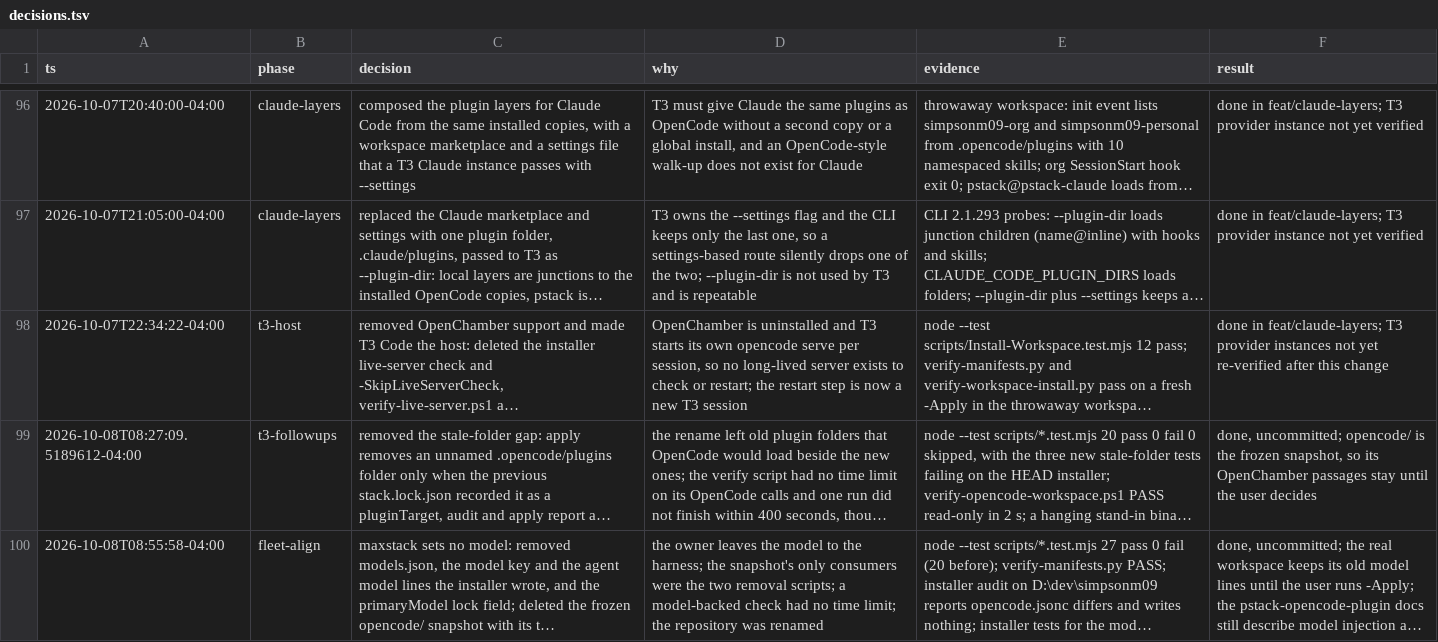
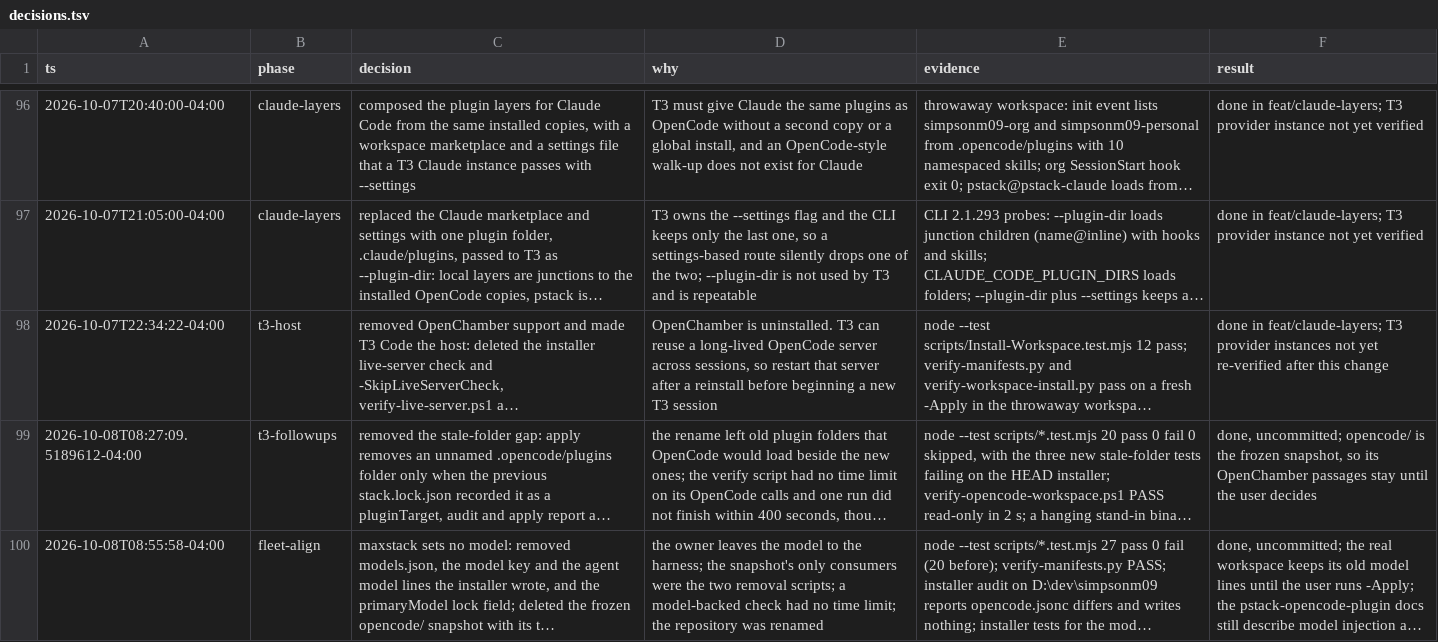
Before and after one commit to simpsonm09-org/simpsonm09-maxstack, a TSV file: docs/decisions.tsv, drawn as a sheet; only a part is shown, gaps mark what is left out; long unchanged cells end in …; the diff names each change by its address in the sheet, - before the commit and + after, or states it on an @@ line.

```diff
--- a/docs/decisions.tsv
+++ b/docs/decisions.tsv
-D98 (why): OpenChamber is uninstalled and T3 starts its own opencode serve per session, so no long-lived server exists to check or restart; the restart step is now a new…
+D98 (why): OpenChamber is uninstalled. T3 can reuse a long-lived OpenCode server across sessions, so restart that server after a reinstall before beginning a new…
```
Also changed, not shown: 11 other files.
